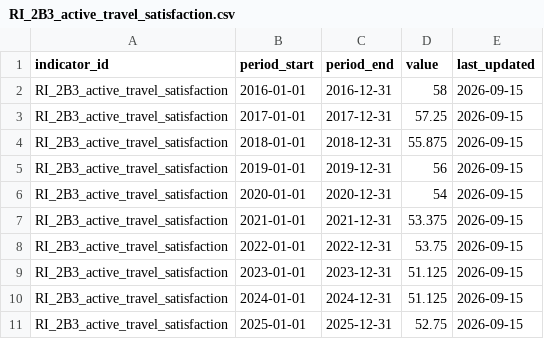
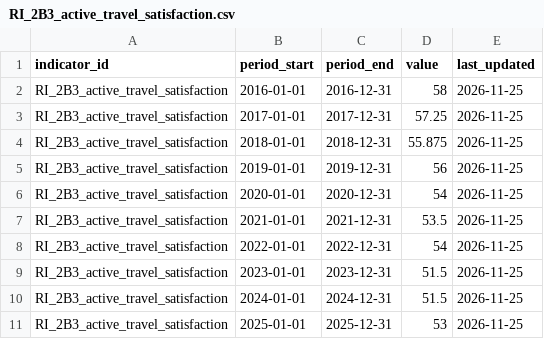
Before and after one commit to westofengland-ca/weca_regional_indicators, a CSV file: data/fact/RI_2B3_active_travel_satisfaction.csv, drawn as a sheet.

Commit message:
feat: update transport indicators with hb scripts

```diff
--- a/data/fact/RI_2B3_active_travel_satisfaction.csv
+++ b/data/fact/RI_2B3_active_travel_satisfaction.csv
@@ -1,11 +1,11 @@
 indicator_id,period_start,period_end,value,last_updated
-RI_2B3_active_travel_satisfaction,2016-01-01,2016-12-31,58,2026-09-15
-RI_2B3_active_travel_satisfaction,2017-01-01,2017-12-31,57.25,2026-09-15
-RI_2B3_active_travel_satisfaction,2018-01-01,2018-12-31,55.875,2026-09-15
-RI_2B3_active_travel_satisfaction,2019-01-01,2019-12-31,56,2026-09-15
-RI_2B3_active_travel_satisfaction,2020-01-01,2020-12-31,54,2026-09-15
-RI_2B3_active_travel_satisfaction,2021-01-01,2021-12-31,53.375,2026-09-15
-RI_2B3_active_travel_satisfaction,2022-01-01,2022-12-31,53.75,2026-09-15
-RI_2B3_active_travel_satisfaction,2023-01-01,2023-12-31,51.125,2026-09-15
-RI_2B3_active_travel_satisfaction,2024-01-01,2024-12-31,51.125,2026-09-15
-RI_2B3_active_travel_satisfaction,2025-01-01,2025-12-31,52.75,2026-09-15
+RI_2B3_active_travel_satisfaction,2016-01-01,2016-12-31,58,2026-11-25
+RI_2B3_active_travel_satisfaction,2017-01-01,2017-12-31,57.25,2026-11-25
+RI_2B3_active_travel_satisfaction,2018-01-01,2018-12-31,55.875,2026-11-25
+RI_2B3_active_travel_satisfaction,2019-01-01,2019-12-31,56,2026-11-25
+RI_2B3_active_travel_satisfaction,2020-01-01,2020-12-31,54,2026-11-25
+RI_2B3_active_travel_satisfaction,2021-01-01,2021-12-31,53.5,2026-11-25
+RI_2B3_active_travel_satisfaction,2022-01-01,2022-12-31,54,2026-11-25
+RI_2B3_active_travel_satisfaction,2023-01-01,2023-12-31,51.5,2026-11-25
+RI_2B3_active_travel_satisfaction,2024-01-01,2024-12-31,51.5,2026-11-25
+RI_2B3_active_travel_satisfaction,2025-01-01,2025-12-31,53,2026-11-25
```
Also changed, not shown: data/fact/RI_2A1_bus_rail_trips.csv, data/fact/RI_2A2_pt_satisfaction.csv, 19 other files.
